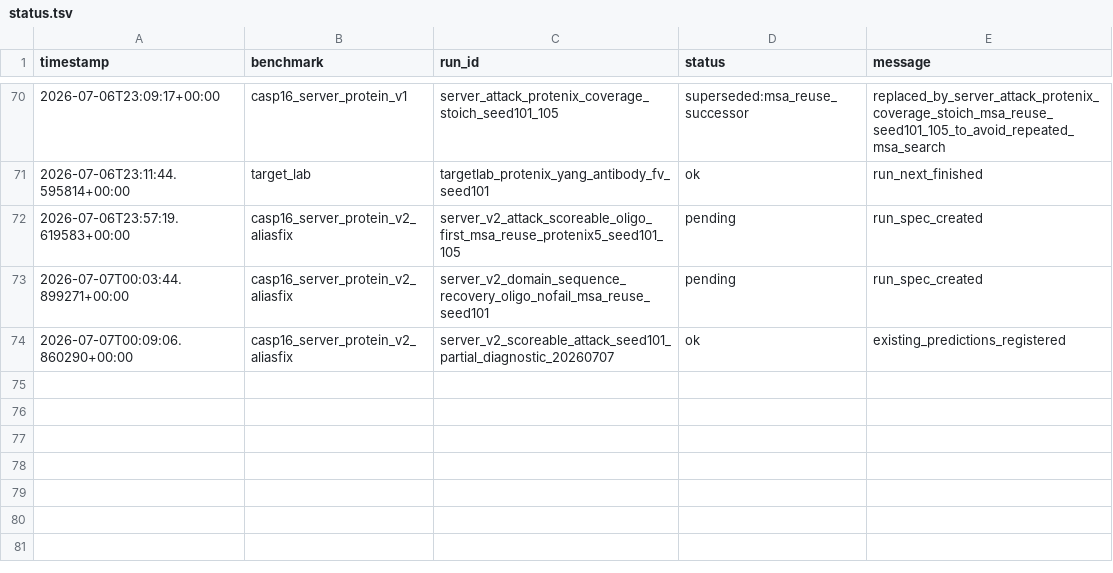
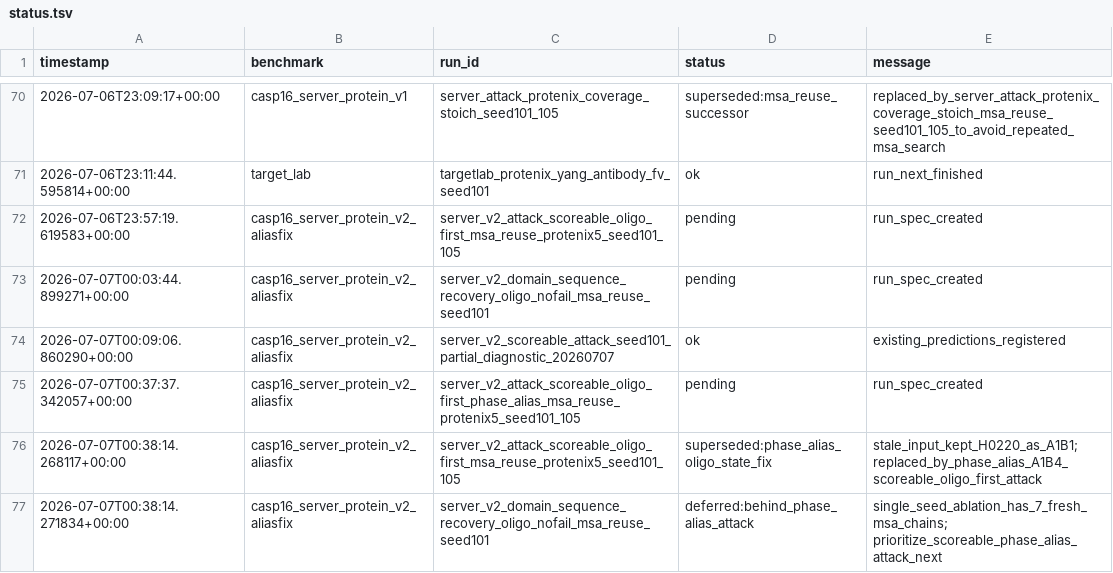
Before and after one commit to CyberDragon93/CASP-16-Autoresearch, a TSV file: runs/status.tsv, drawn as a sheet; only a part is shown, gaps mark what is left out.

Commit message:
Fix phase alias oligo stoichiometry attack input

```diff
--- a/runs/status.tsv
+++ b/runs/status.tsv
@@ -74 +74,4 @@ timestamp	benchmark	run_id	status	message
 2026-07-07T00:09:06.860290+00:00	casp16_server_protein_v2_aliasfix	server_v2_scoreable_attack_seed101_partial_diagnostic_20260707	ok	existing_predictions_registered
+2026-07-07T00:37:37.342057+00:00	casp16_server_protein_v2_aliasfix	server_v2_attack_scoreable_oligo_first_phase_alias_msa_reuse_protenix5_seed101_105	pending	run_spec_created
+2026-07-07T00:38:14.268117+00:00	casp16_server_protein_v2_aliasfix	server_v2_attack_scoreable_oligo_first_msa_reuse_protenix5_seed101_105	superseded:phase_alias_oligo_state_fix	stale_input_kept_H0220_as_A1B1; replaced_by_phase_alias_A1B4_scoreable_oligo_first_attack
+2026-07-07T00:38:14.271834+00:00	casp16_server_protein_v2_aliasfix	server_v2_domain_sequence_recovery_oligo_nofail_msa_reuse_seed101	deferred:behind_phase_alias_attack	single_seed_ablation_has_7_fresh_msa_chains; prioritize_scoreable_phase_alias_attack_next
```
Also changed, not shown: runs/manifest.tsv, 25 other files.
